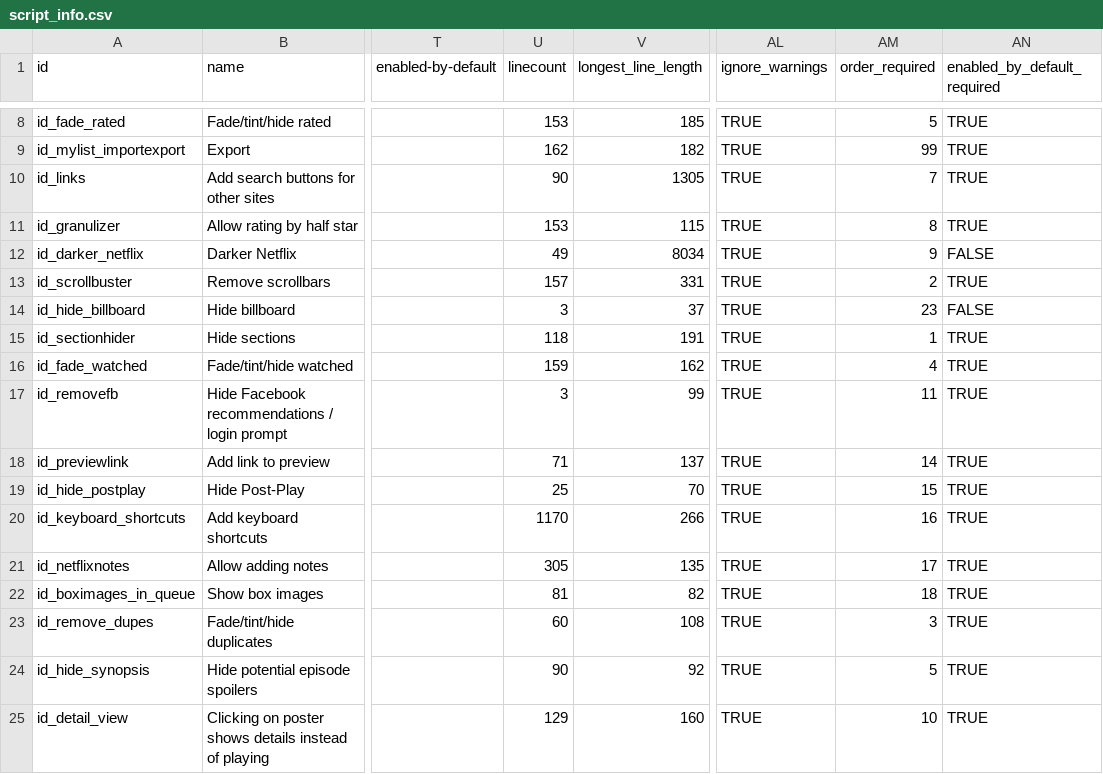
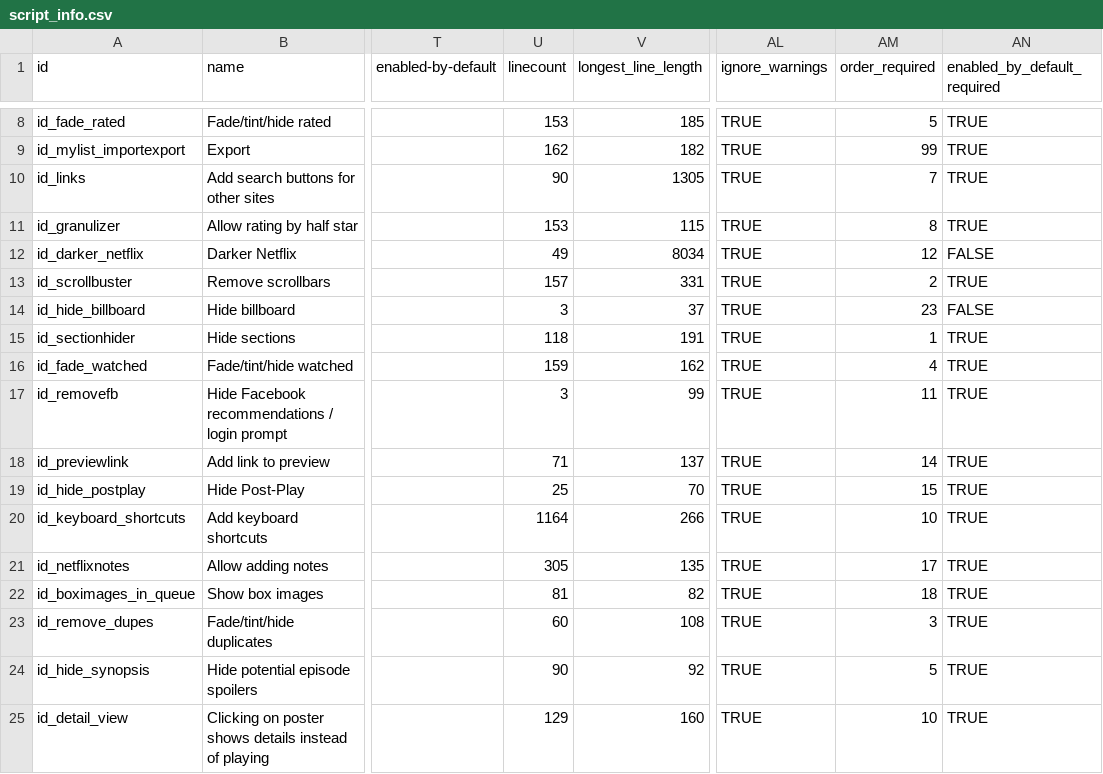
Before and after one commit to jaredsohn/flix_plus, a CSV file: script_info.csv, drawn as a sheet; only a part is shown, gaps mark what is left out; the diff names each change by its address in the sheet, - before the commit and + after, or states it on an @@ line.

```diff
--- a/script_info.csv
+++ b/script_info.csv
-AM12 (order_required): 9
+AM12 (order_required): 12
-U20 (linecount): 1170
+U20 (linecount): 1164
-AM20 (order_required): 16
+AM20 (order_required): 10
```
Also changed, not shown: 4 other files.
